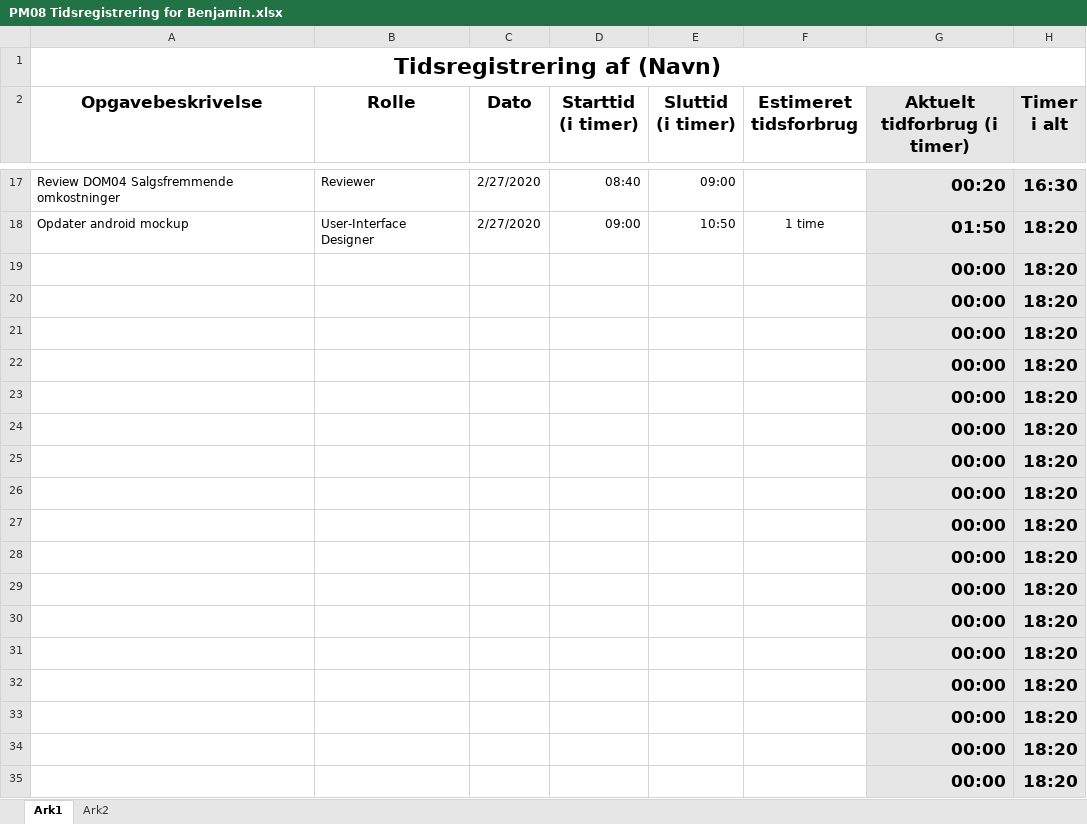
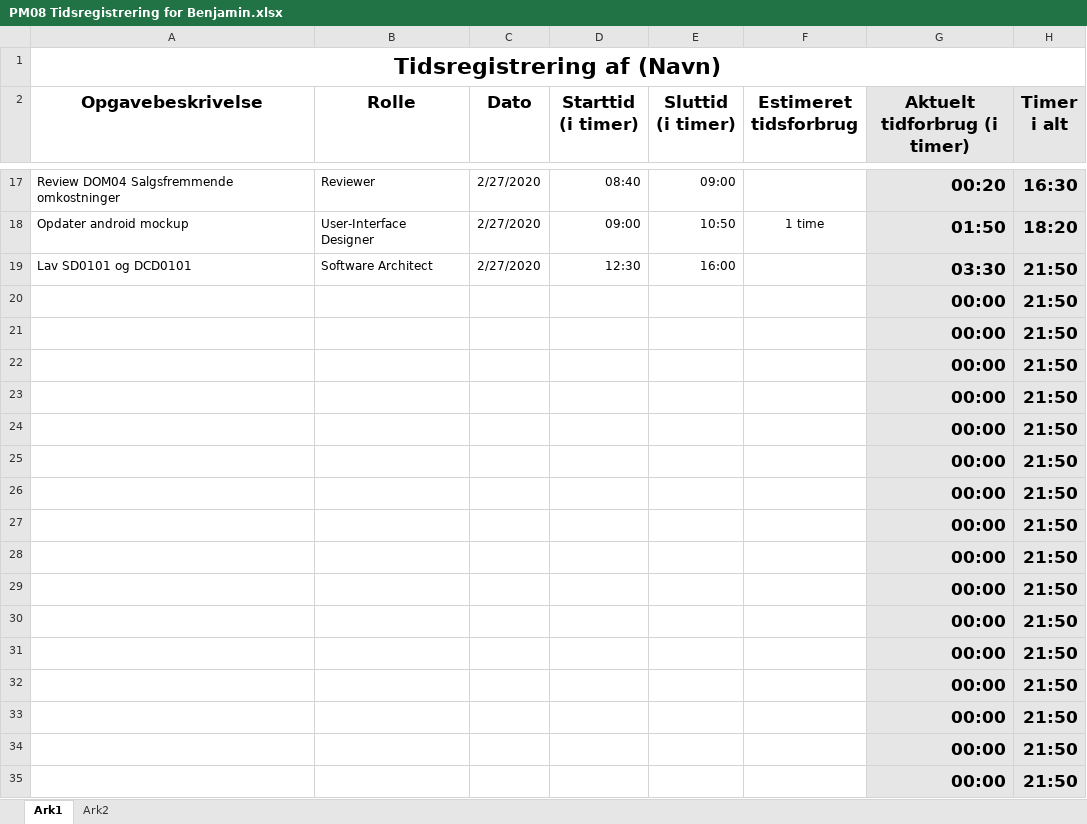
Before and after one commit to zealand-andp/HoeKulator, an Excel workbook: 08 Project Management/Tidsregistrering/PM08 Tidsregistrering for Benjamin.xlsx, sheet Ark1, drawn as a sheet; only a part is shown, gaps mark what is left out; values as stored, in another font and other column widths than the file's, no borders; charts and pictures not drawn; removed rows and columns are numbered as before the commit, all else as after; the diff names each change by its address in the sheet, - before the commit and + after, or states it on an @@ line.

Commit message:
Update PM08 Tidsregistrering for Benjamin.xlsx

```diff
--- a/08 Project Management/Tidsregistrering/PM08 Tidsregistrering for Benjamin.xlsx (sheet Ark1)
+++ b/08 Project Management/Tidsregistrering/PM08 Tidsregistrering for Benjamin.xlsx (sheet Ark1)
-row 19:  |  |  |  |  |  | 00:00 | 18:20
+row 19: Lav SD0101 og DCD0101 | Software Architect | 2/27/2020 | 12:30 | 16:00 |  | 03:30 | 21:50
-H20:H35 (Timer i alt): 18:20
+H20:H35 (Timer i alt): 21:50
```
